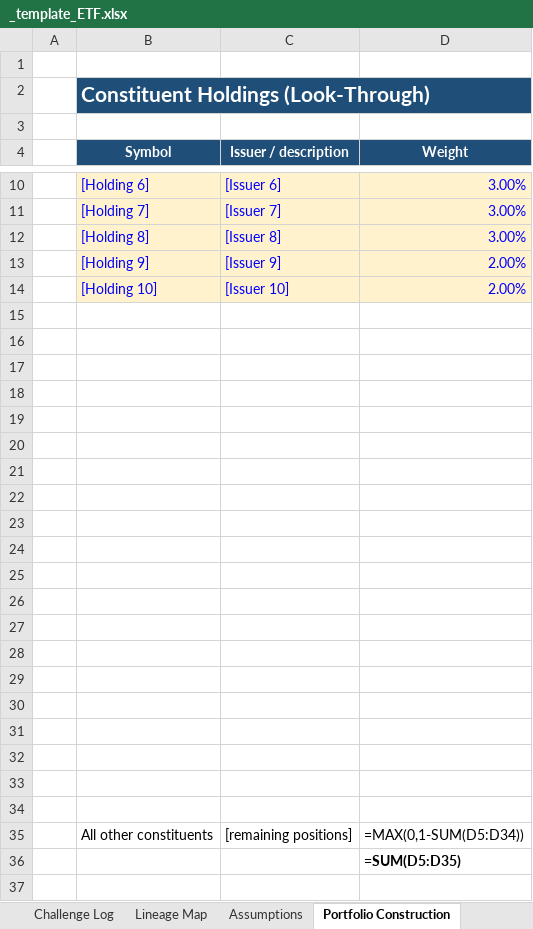
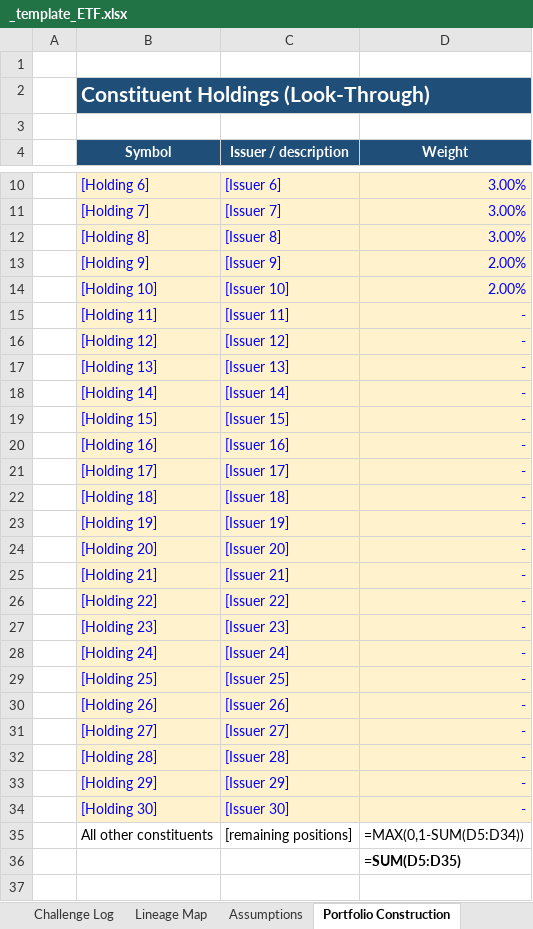
Before and after one commit to SMC17/finance-segway, an Excel workbook: 30_ETF_Construction_Management/_template_ETF.xlsx, sheet Portfolio Construction, drawn as a sheet; only a part is shown, gaps mark what is left out; values as stored, in another font and other column widths than the file's, no borders; formulas without a stored value are shown as written; the diff covers the shown part only; the diff names each change by its address in the sheet, - before the commit and + after, or states it on an @@ line.

```diff
--- a/30_ETF_Construction_Management/_template_ETF.xlsx (sheet Portfolio Construction)
+++ b/30_ETF_Construction_Management/_template_ETF.xlsx (sheet Portfolio Construction)
-row 15: (empty)
+row 15:  | [Holding 11] | [Issuer 11] | -
-B15:D34 fill: none
+B15:D34 fill: #FFF2CC
-row 16: (empty)
+row 16:  | [Holding 12] | [Issuer 12] | -
-row 17: (empty)
+row 17:  | [Holding 13] | [Issuer 13] | -
-row 18: (empty)
+row 18:  | [Holding 14] | [Issuer 14] | -
-row 19: (empty)
+row 19:  | [Holding 15] | [Issuer 15] | -
-row 20: (empty)
+row 20:  | [Holding 16] | [Issuer 16] | -
-row 21: (empty)
+row 21:  | [Holding 17] | [Issuer 17] | -
-row 22: (empty)
+row 22:  | [Holding 18] | [Issuer 18] | -
-row 23: (empty)
+row 23:  | [Holding 19] | [Issuer 19] | -
-row 24: (empty)
+row 24:  | [Holding 20] | [Issuer 20] | -
-row 25: (empty)
+row 25:  | [Holding 21] | [Issuer 21] | -
-row 26: (empty)
+row 26:  | [Holding 22] | [Issuer 22] | -
-row 27: (empty)
+row 27:  | [Holding 23] | [Issuer 23] | -
-row 28: (empty)
+row 28:  | [Holding 24] | [Issuer 24] | -
-row 29: (empty)
+row 29:  | [Holding 25] | [Issuer 25] | -
-row 30: (empty)
+row 30:  | [Holding 26] | [Issuer 26] | -
-row 31: (empty)
+row 31:  | [Holding 27] | [Issuer 27] | -
-row 32: (empty)
+row 32:  | [Holding 28] | [Issuer 28] | -
-row 33: (empty)
+row 33:  | [Holding 29] | [Issuer 29] | -
-row 34: (empty)
+row 34:  | [Holding 30] | [Issuer 30] | -
```
Also changed, not shown: 12 edited cells and cell formats elsewhere in this sheet, 1 other file.
